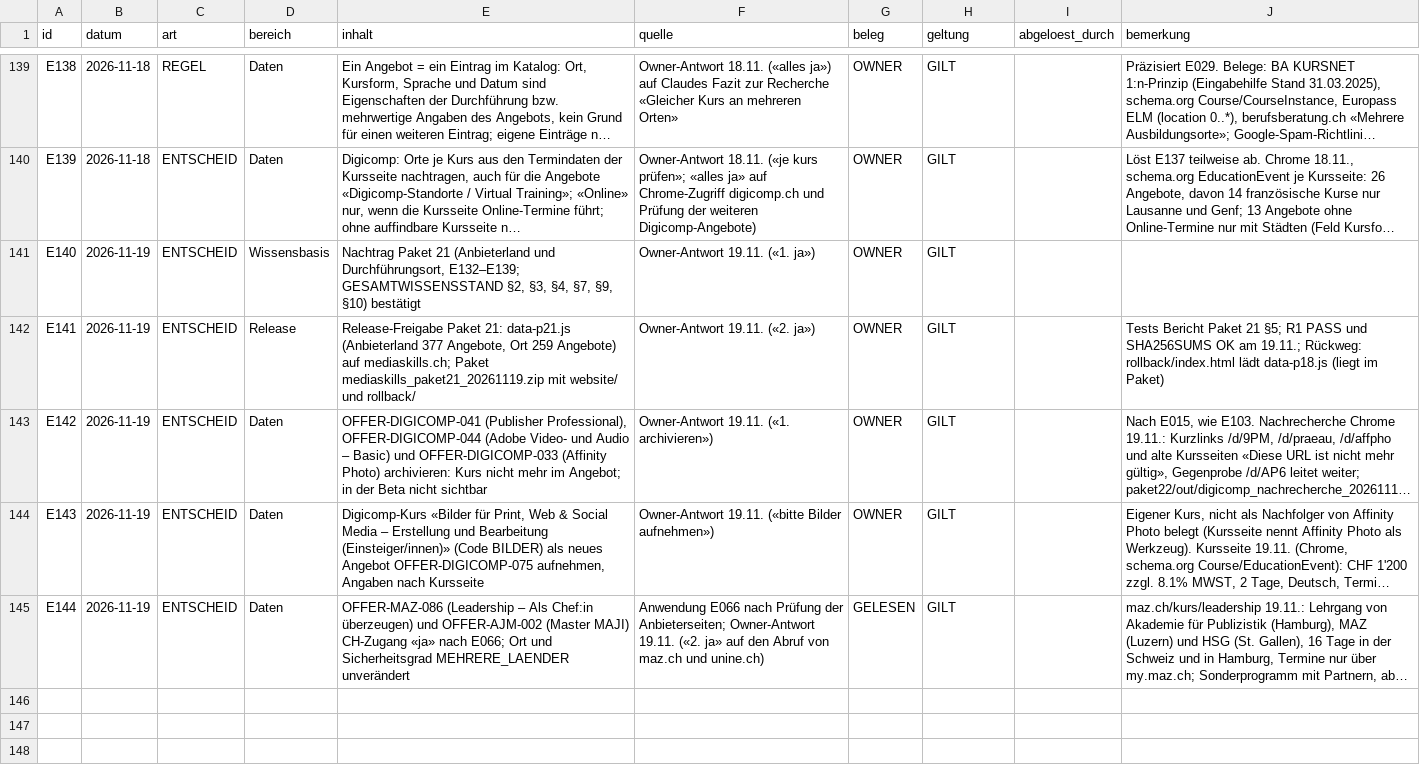
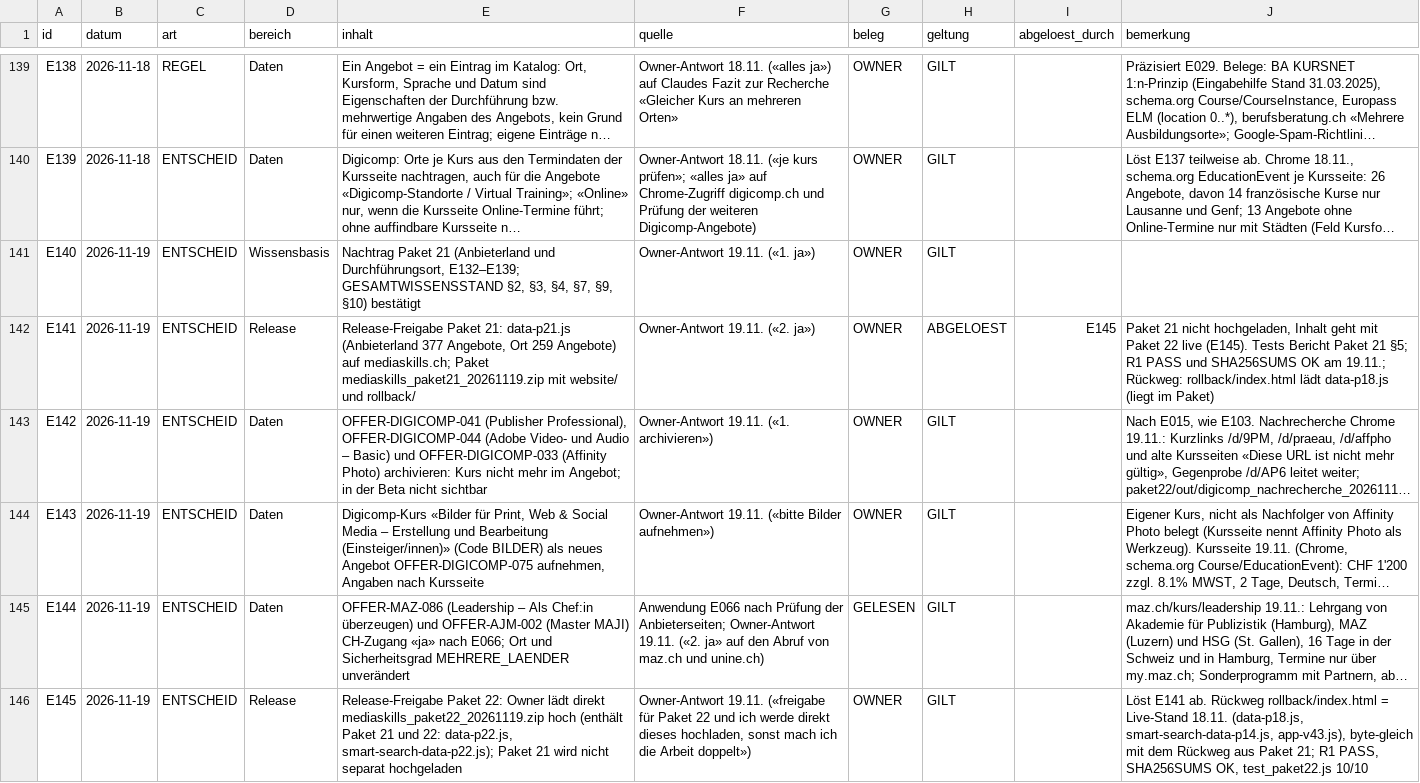
Before and after one commit to george-sarpong/weiterbildungsradar-journalismus, a CSV file: claude-work/paket22/wissensbasis/ENTSCHEIDUNGSREGISTER.csv, drawn as a sheet; only a part is shown, gaps mark what is left out; long unchanged cells end in …; the diff names each change by its address in the sheet, - before the commit and + after, or states it on an @@ line.

```diff
--- a/claude-work/paket22/wissensbasis/ENTSCHEIDUNGSREGISTER.csv
+++ b/claude-work/paket22/wissensbasis/ENTSCHEIDUNGSREGISTER.csv
-H142 (geltung): GILT
+H142 (geltung): ABGELOEST
-I142 (abgeloest_durch): (empty)
+I142 (abgeloest_durch): E145
-J142 (bemerkung): Tests Bericht…
+J142 (bemerkung): Paket 21 nicht hochgeladen, Inhalt geht mit Paket 22 live (E145). Tests Bericht…
+row 146: E145 | 2026-11-19 | ENTSCHEID | Release | Release-Freigabe Paket 22: Owner lädt direkt mediaskills_paket22_20261119.zip hoch (enthält Paket 21 und 22: data-p22.js, smart-search-data-p22.js); Paket 21 wird nicht separat hochgeladen | Owner-Antwort 19.11. («freigabe für Paket 22 und ich werde direkt dieses hochladen, sonst mach ich die Arbeit doppelt») | OWNER | GILT |  | Löst E141 ab. Rückweg rollback/index.html = Live-Stand 18.11. (data-p18.js, smart-search-data-p14.js, app-v43.js), byte-gleich mit dem Rückweg aus Paket 21; R1 PASS, SHA256SUMS OK, test_paket22.js 10/10
```
Also changed, not shown: 5 other files.
